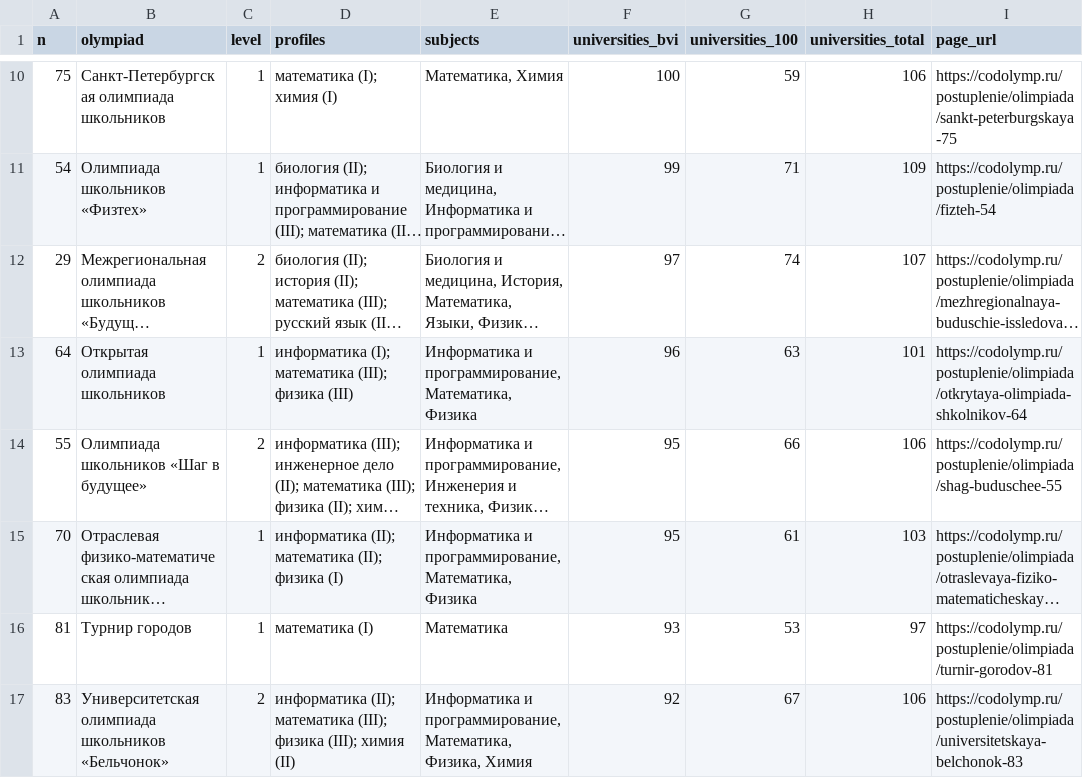
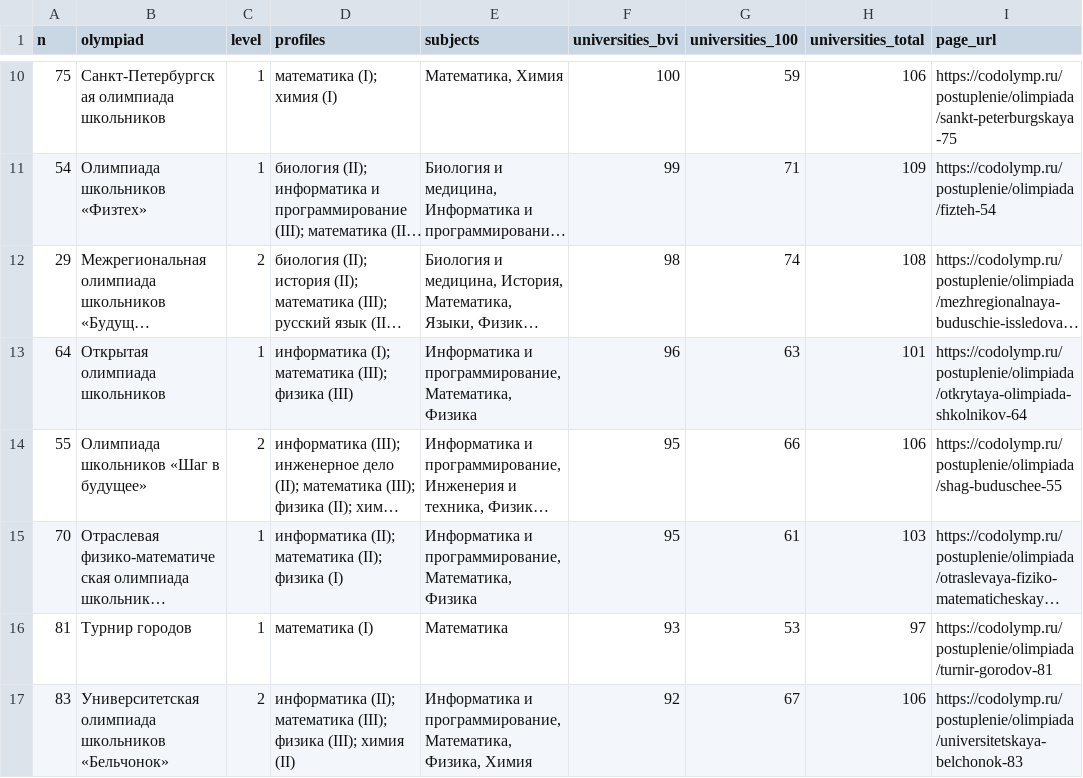
Before and after one commit to Cyberhand2/codolymp-opendata, a CSV file: lgoty-olimpiad-2027.csv, drawn as a sheet; only a part is shown, gaps mark what is left out; long unchanged cells end in …; the diff names each change by its address in the sheet, - before the commit and + after, or states it on an @@ line.

Commit message:
Обновление данных 2026-11-18: manifest.json, schedule.json, schedule.csv, lgoty-olimpiad-2027.json, lgoty-olimpiad-2027.csv
Собрано из тех же данных, которыми живёт сайт. Описание наборов и условия использования — https://codolymp.ru/otkrytye-dannye

```diff
--- a/lgoty-olimpiad-2027.csv
+++ b/lgoty-olimpiad-2027.csv
-F12 (universities_bvi): 97
+F12 (universities_bvi): 98
-H12 (universities_total): 107
+H12 (universities_total): 108
```
Also changed, not shown: 4 other files.
